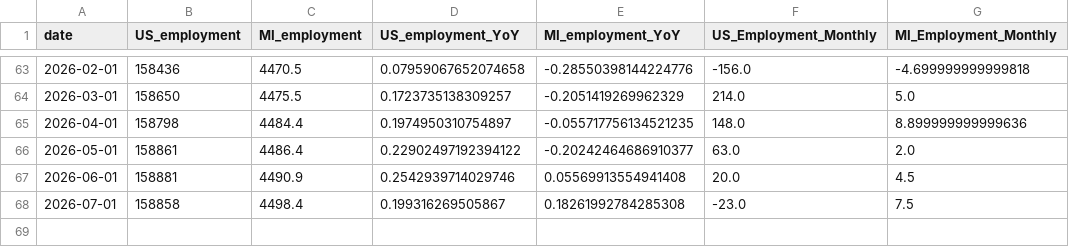
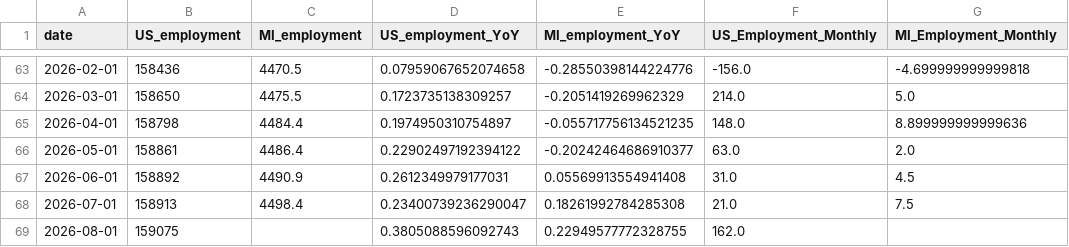
Before and after one commit to ChrisHolman-Econ/Econ-Dashboard-2026, a CSV file: data/processed/employment_comparison.csv, drawn as a sheet; only a part is shown, gaps mark what is left out.

```diff
--- a/data/processed/employment_comparison.csv
+++ b/data/processed/employment_comparison.csv
@@ -66,3 +66,4 @@ date,US_employment,MI_employment,US_employment_YoY,MI_employment_YoY,US_Employme
 2026-05-01,158861,4486.4,0.22902497192394122,-0.20242464686910377,63.0,2.0
-2026-06-01,158881,4490.9,0.2542939714029746,0.05569913554941408,20.0,4.5
-2026-07-01,158858,4498.4,0.199316269505867,0.18261992784285308,-23.0,7.5
+2026-06-01,158892,4490.9,0.2612349979177031,0.05569913554941408,31.0,4.5
+2026-07-01,158913,4498.4,0.23400739236290047,0.18261992784285308,21.0,7.5
+2026-08-01,159075,,0.3805088596092743,0.22949577772328755,162.0,
```
Also changed, not shown: data/processed/unemployment_comparison.csv.
